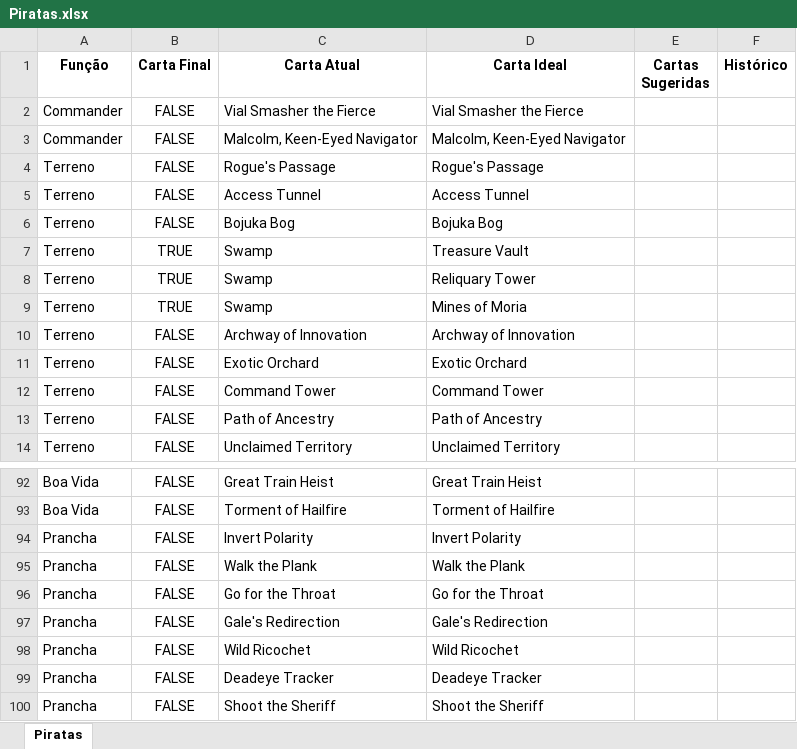
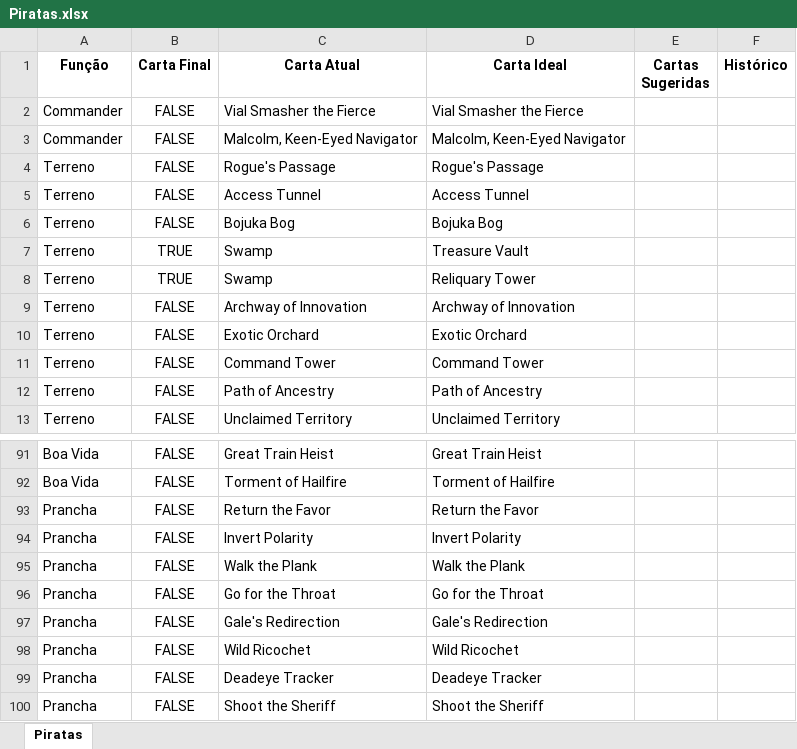
Before and after one commit to mscalvi/TheMagicCollection, an Excel workbook: Decks/Piratas.xlsx, sheet Piratas, drawn as a sheet; only a part is shown, gaps mark what is left out; values as stored, in another font and other column widths than the file's, no borders; conditional formats not drawn; removed rows and columns are numbered as before the commit, all else as after; the diff names each change by its address in the sheet, - before the commit and + after, or states it on an @@ line.

```diff
--- a/Decks/Piratas.xlsx (sheet Piratas)
+++ b/Decks/Piratas.xlsx (sheet Piratas)
-row 9: Terreno | TRUE | Swamp | Mines of Moria
+row 93: Prancha | FALSE | Return the Favor | Return the Favor
```
Also changed, not shown: formulas that keep their value, Decks/Necrobloom.xlsx, Decks/Pests.xlsx, 2 other files.
